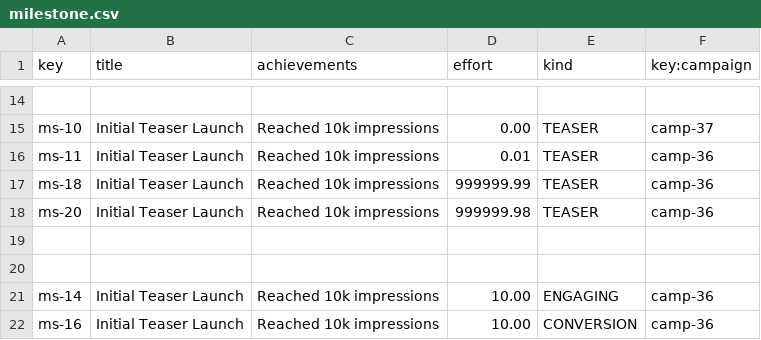
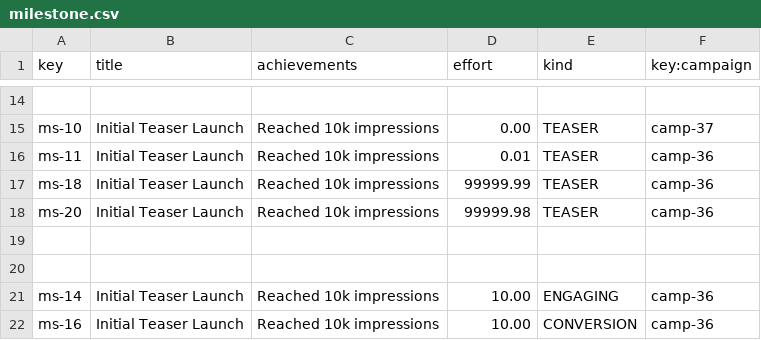
Before and after one commit to MML9796/Acme-Starters-C, a CSV file: src/main/resources/WEB-INF/data/sample/batch-01/milestone.csv, drawn as a sheet; only a part is shown, gaps mark what is left out.

Commit message:
S2/4 creado (falta crear milestone (#48)

```diff
--- a/src/main/resources/WEB-INF/data/sample/batch-01/milestone.csv
+++ b/src/main/resources/WEB-INF/data/sample/batch-01/milestone.csv
@@ -16,4 +16,4 @@ ms-10,"Initial Teaser Launch","Reached 10k impressions",0.00,"TEASER",camp-37
 ms-11,"Initial Teaser Launch","Reached 10k impressions",0.01,"TEASER",camp-36
-ms-18,"Initial Teaser Launch","Reached 10k impressions",999999.99,"TEASER",camp-36
-ms-20,"Initial Teaser Launch","Reached 10k impressions",999999.98,"TEASER",camp-36
+ms-18,"Initial Teaser Launch","Reached 10k impressions",99999.99,"TEASER",camp-36
+ms-20,"Initial Teaser Launch","Reached 10k impressions",99999.98,"TEASER",camp-36
 
```
Also changed, not shown: 20 other files.
